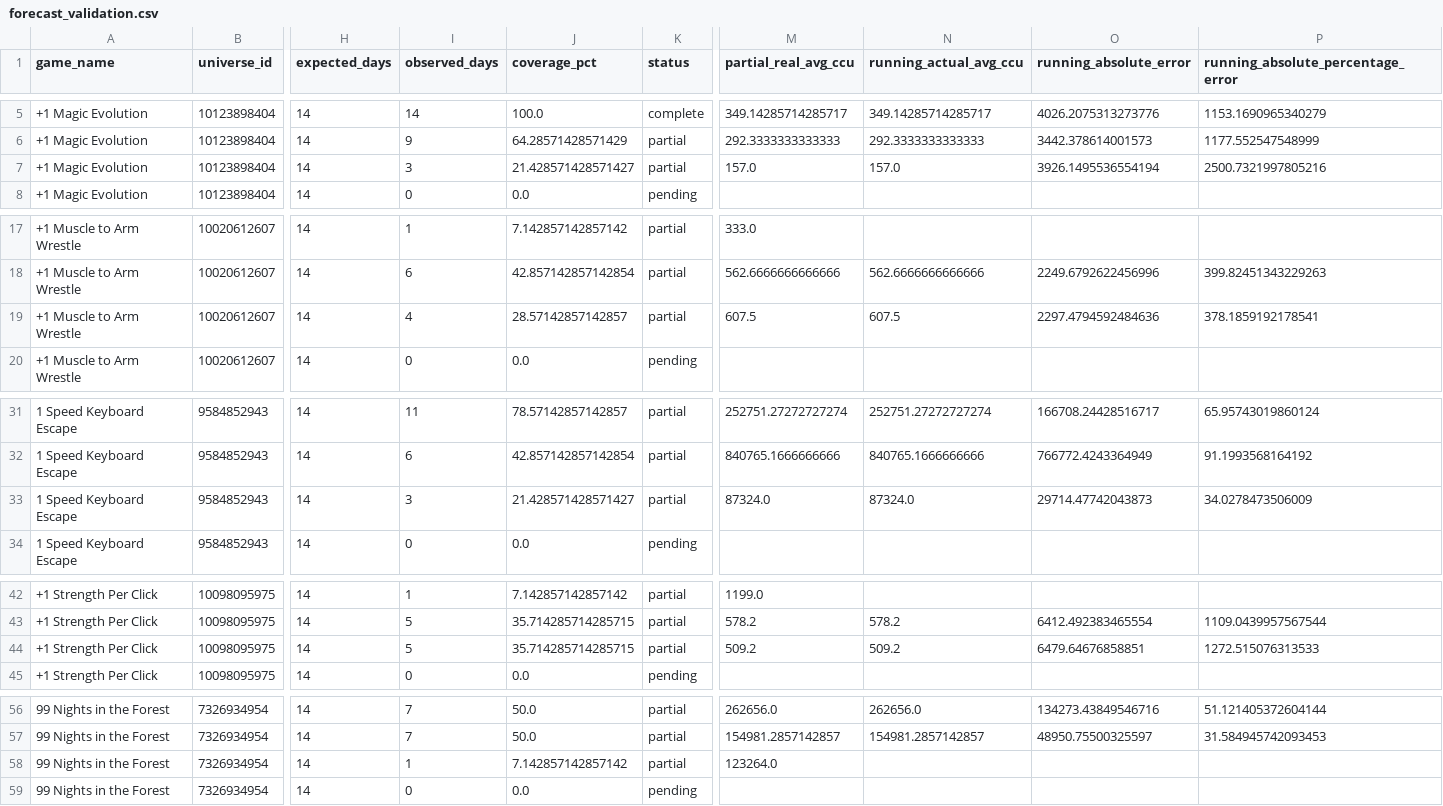
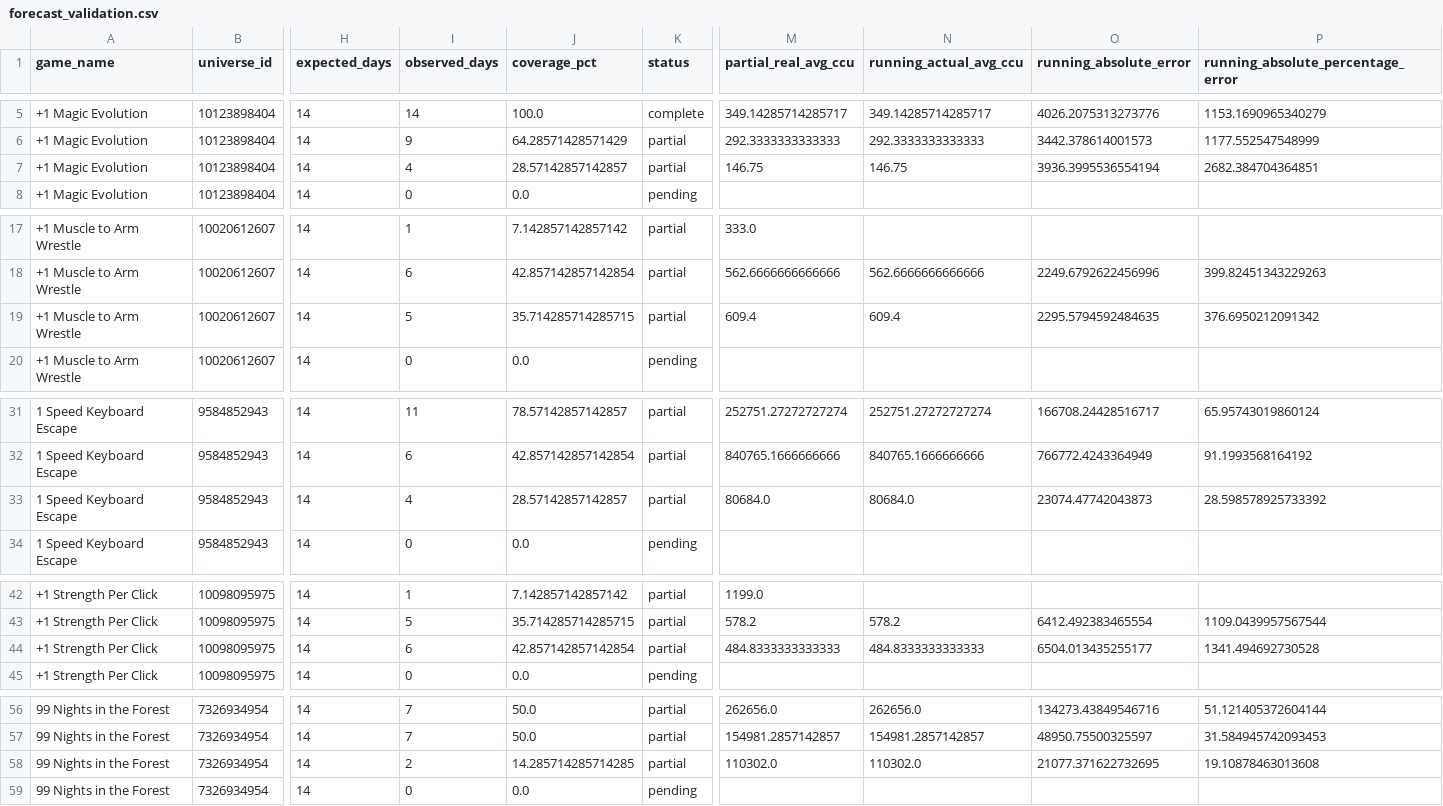
Before and after one commit to lx920/forecast-dashboard, a CSV file: forecast_validation.csv, drawn as a sheet; only a part is shown, gaps mark what is left out; the diff covers the shown part only; the diff names each change by its address in the sheet, - before the commit and + after, or states it on an @@ line.

Commit message:
Refresh dashboard actuals 2026-09-23

```diff
--- a/forecast_validation.csv
+++ b/forecast_validation.csv
-I7 (observed_days): 3
+I7 (observed_days): 4
-J7 (coverage_pct): 21.428571428571427
+J7 (coverage_pct): 28.57142857142857
-M7 (partial_real_avg_ccu): 157.0
+M7 (partial_real_avg_ccu): 146.75
-N7 (running_actual_avg_ccu): 157.0
+N7 (running_actual_avg_ccu): 146.75
-O7 (running_absolute_error): 3926.1495536554194
+O7 (running_absolute_error): 3936.3995536554194
-P7: 2500.7321997805216
+P7: 2682.384704364851
-I19 (observed_days): 4
+I19 (observed_days): 5
-J19 (coverage_pct): 28.57142857142857
+J19 (coverage_pct): 35.714285714285715
-M19 (partial_real_avg_ccu): 607.5
+M19 (partial_real_avg_ccu): 609.4
-N19 (running_actual_avg_ccu): 607.5
+N19 (running_actual_avg_ccu): 609.4
-O19 (running_absolute_error): 2297.4794592484636
+O19 (running_absolute_error): 2295.5794592484635
-P19: 378.1859192178541
+P19: 376.6950212091342
-I33 (observed_days): 3
+I33 (observed_days): 4
-J33 (coverage_pct): 21.428571428571427
+J33 (coverage_pct): 28.57142857142857
-M33 (partial_real_avg_ccu): 87324.0
+M33 (partial_real_avg_ccu): 80684.0
-N33 (running_actual_avg_ccu): 87324.0
+N33 (running_actual_avg_ccu): 80684.0
-O33 (running_absolute_error): 29714.47742043873
+O33 (running_absolute_error): 23074.47742043873
-P33: 34.0278473506009
+P33: 28.598578925733392
-I44 (observed_days): 5
+I44 (observed_days): 6
-J44 (coverage_pct): 35.714285714285715
+J44 (coverage_pct): 42.857142857142854
-M44 (partial_real_avg_ccu): 509.2
+M44 (partial_real_avg_ccu): 484.8333333333333
-N44 (running_actual_avg_ccu): 509.2
+N44 (running_actual_avg_ccu): 484.8333333333333
-O44 (running_absolute_error): 6479.64676858851
+O44 (running_absolute_error): 6504.013435255177
-P44: 1272.515076313533
+P44: 1341.494692730528
-I58 (observed_days): 1
+I58 (observed_days): 2
-J58 (coverage_pct): 7.142857142857142
+J58 (coverage_pct): 14.285714285714285
-M58 (partial_real_avg_ccu): 123264.0
+M58 (partial_real_avg_ccu): 110302.0
-N58 (running_actual_avg_ccu): (empty)
+N58 (running_actual_avg_ccu): 110302.0
-O58 (running_absolute_error): (empty)
+O58 (running_absolute_error): 21077.371622732695
-P58: (empty)
+P58: 19.10878463013608
```
Also changed, not shown: 74 edited cells elsewhere in this file, 2 other files.
